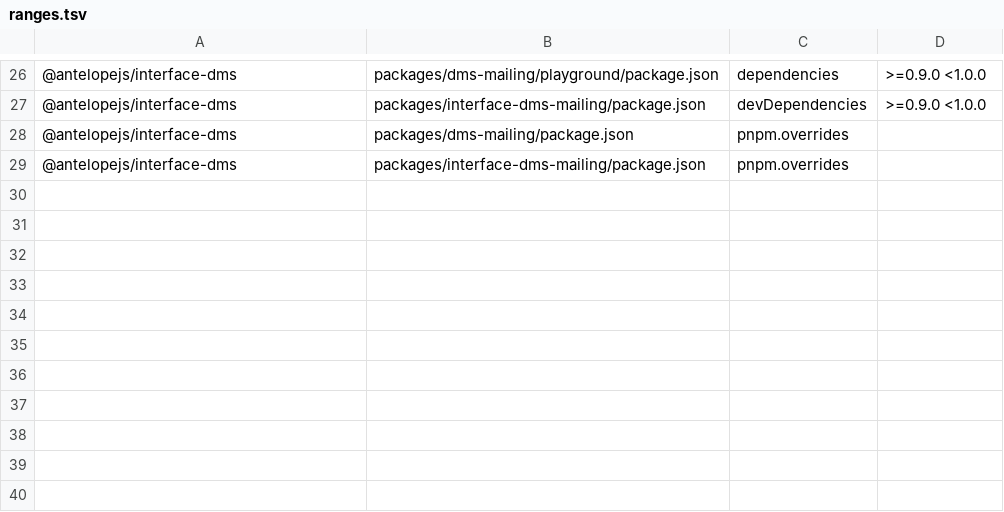
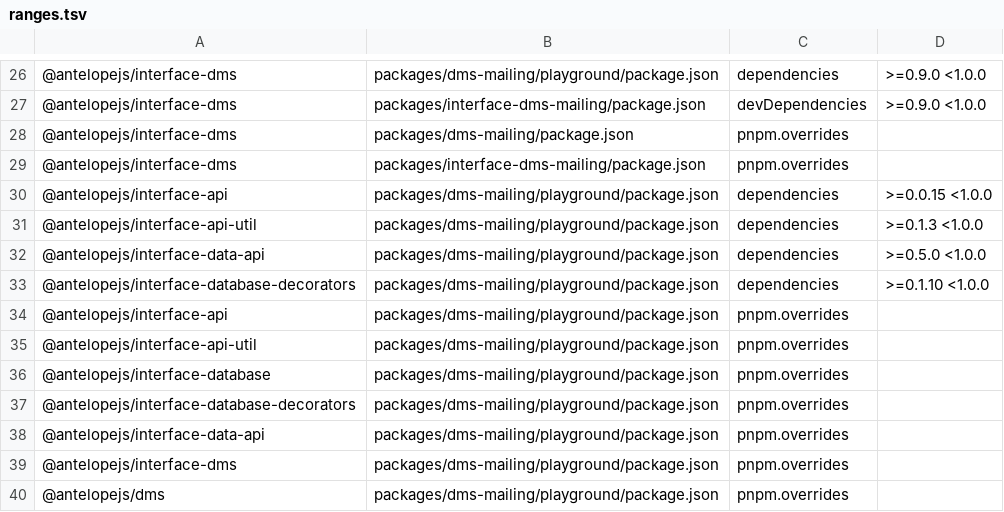
Before and after one commit to AntelopeJS/dms-mailing, a TSV file: .campaign/tgz/ranges.tsv, drawn as a sheet; only a part is shown, gaps mark what is left out.

Commit message:
build(deps): re-pin dms-mailing to the current W4 tarballs
interface-dms from AntelopeJS/dms#582 at 50e3adce, and interface-database, interface-database-decorators and interface-data-api at their integration heads (8261536, fcb0a29, 4352b2c). The playground now carries overrides and lists the upstream interfaces, so it resolves every one of them to the tarballs too.

```diff
--- a/.campaign/tgz/ranges.tsv
+++ b/.campaign/tgz/ranges.tsv
@@ -29 +29,12 @@
 @antelopejs/interface-dms	packages/interface-dms-mailing/package.json	pnpm.overrides	
+@antelopejs/interface-api	packages/dms-mailing/playground/package.json	dependencies	>=0.0.15 <1.0.0
+@antelopejs/interface-api-util	packages/dms-mailing/playground/package.json	dependencies	>=0.1.3 <1.0.0
+@antelopejs/interface-data-api	packages/dms-mailing/playground/package.json	dependencies	>=0.5.0 <1.0.0
+@antelopejs/interface-database-decorators	packages/dms-mailing/playground/package.json	dependencies	>=0.1.10 <1.0.0
+@antelopejs/interface-api	packages/dms-mailing/playground/package.json	pnpm.overrides	
+@antelopejs/interface-api-util	packages/dms-mailing/playground/package.json	pnpm.overrides	
+@antelopejs/interface-database	packages/dms-mailing/playground/package.json	pnpm.overrides	
+@antelopejs/interface-database-decorators	packages/dms-mailing/playground/package.json	pnpm.overrides	
+@antelopejs/interface-data-api	packages/dms-mailing/playground/package.json	pnpm.overrides	
+@antelopejs/interface-dms	packages/dms-mailing/playground/package.json	pnpm.overrides	
+@antelopejs/dms	packages/dms-mailing/playground/package.json	pnpm.overrides	
```
Also changed, not shown: 16 other files.
